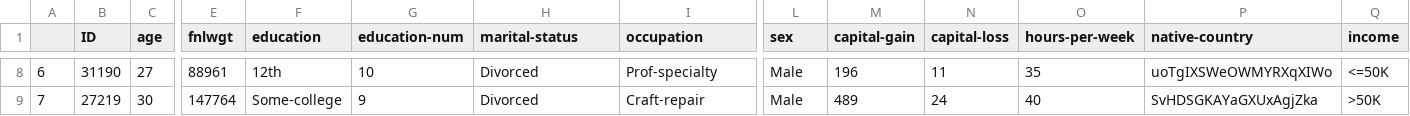
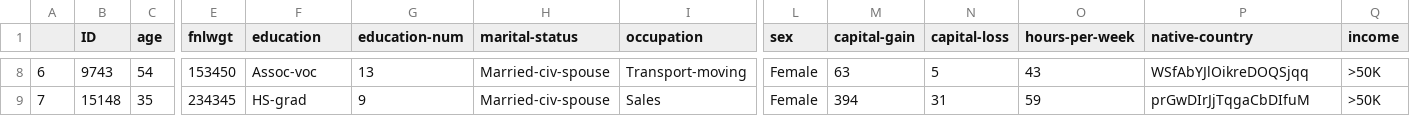
Before and after one commit to urbanalytics/fides, a CSV file: DataFaker/output/synthetic_data/AdultIncomeData_synthetic.csv, drawn as a sheet; only a part is shown, gaps mark what is left out; the diff covers the shown part only; the diff names each change by its address in the sheet, - before the commit and + after, or states it on an @@ line.

```diff
--- a/DataFaker/output/synthetic_data/AdultIncomeData_synthetic.csv
+++ b/DataFaker/output/synthetic_data/AdultIncomeData_synthetic.csv
-B8 (ID): 31190
+B8 (ID): 9743
-C8 (age): 27
+C8 (age): 54
-E8 (fnlwgt): 88961
+E8 (fnlwgt): 153450
-F8 (education): 12th
+F8 (education): Assoc-voc
-G8 (education-num): 10
+G8 (education-num): 13
-H8:H9 (marital-status): Divorced
+H8:H9 (marital-status): Married-civ-spouse
-I8 (occupation): Prof-specialty
+I8 (occupation): Transport-moving
-L8:L9 (sex): Male
+L8:L9 (sex): Female
-M8 (capital-gain): 196
+M8 (capital-gain): 63
-N8 (capital-loss): 11
+N8 (capital-loss): 5
-O8 (hours-per-week): 35
+O8 (hours-per-week): 43
-P8 (native-country): uoTgIXSWeOWMYRXqXIWo
+P8 (native-country): WSfAbYJlOikreDOQSjqq
-Q8 (income): <=50K
+Q8 (income): >50K
-B9 (ID): 27219
+B9 (ID): 15148
-C9 (age): 30
+C9 (age): 35
-E9 (fnlwgt): 147764
+E9 (fnlwgt): 234345
-F9 (education): Some-college
+F9 (education): HS-grad
-I9 (occupation): Craft-repair
+I9 (occupation): Sales
-M9 (capital-gain): 489
+M9 (capital-gain): 394
-N9 (capital-loss): 24
+N9 (capital-loss): 31
-O9 (hours-per-week): 40
+O9 (hours-per-week): 59
-P9 (native-country): SvHDSGKAYaGXUxAgjZka
+P9 (native-country): prGwDIrJjTqgaCbDIfuM
```
Also changed, not shown: 97 edited cells elsewhere in this file, DataFaker/output/description/AdultIncomeData_description.csv, 2 other files.
